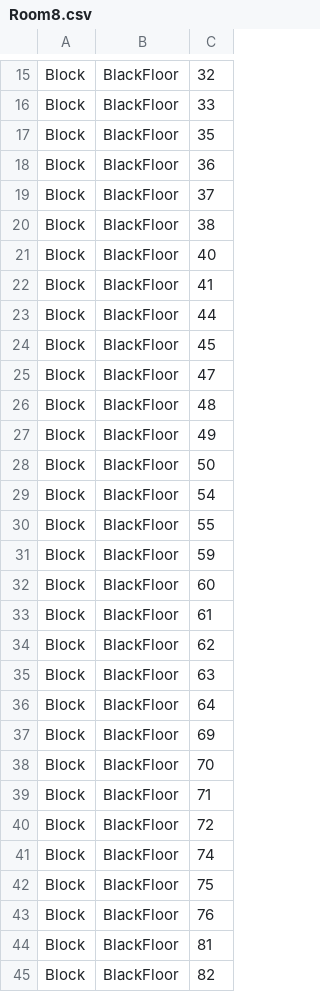
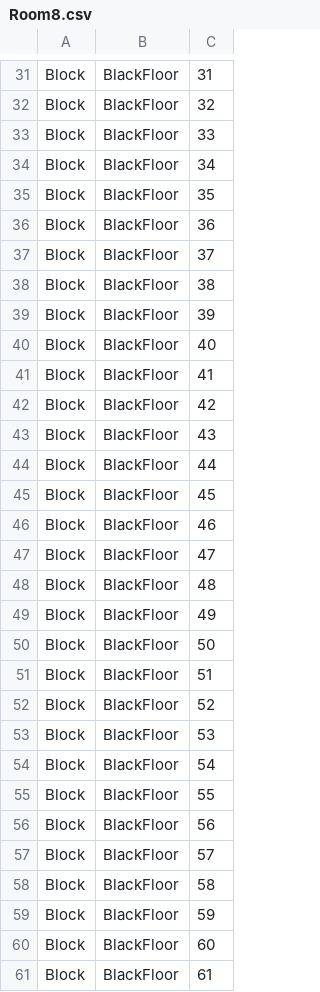
Before and after one commit to amazingabhinayyy/TheLegendOfBoggus, a CSV file: Dungeon/RoomFiles/Room8.csv, drawn as a sheet; only a part is shown, gaps mark what is left out; the shorter side is filled out with more unchanged rows; the diff covers the shown part only; the diff names each change by its address in the sheet, - before the commit and + after, or states it on an @@ line.

Commit message:
Fixed Black Floor in Old Man Room

```diff
--- a/Dungeon/RoomFiles/Room8.csv
+++ b/Dungeon/RoomFiles/Room8.csv
+row 31: Block | BlackFloor | 31
+row 34: Block | BlackFloor | 34
+row 39: Block | BlackFloor | 39
+row 42: Block | BlackFloor | 42
+row 43: Block | BlackFloor | 43
+row 46: Block | BlackFloor | 46
+row 51: Block | BlackFloor | 51
+row 52: Block | BlackFloor | 52
+row 53: Block | BlackFloor | 53
+row 56: Block | BlackFloor | 56
+row 57: Block | BlackFloor | 57
+row 58: Block | BlackFloor | 58
```
Also changed, not shown: 26 added rows elsewhere in this file, 1 other file.
